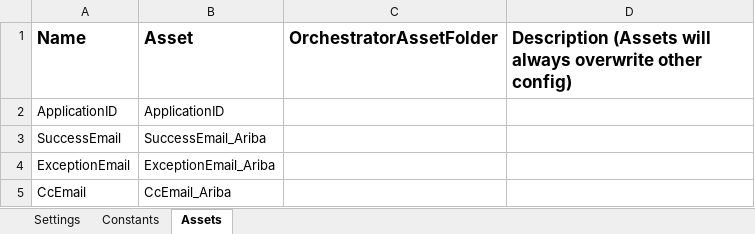
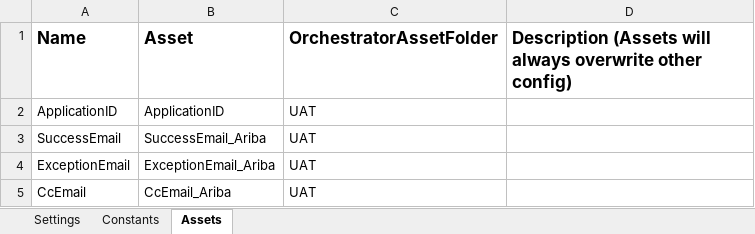
Before and after one commit to WasserstromPAteam/Ariba-Error-Report, an Excel workbook: Ariba Error Report_Performer/Data/Config.xlsx, sheet Assets, drawn as a sheet; values as stored, in another font and other column widths than the file's, no borders; the diff names each change by its address in the sheet, - before the commit and + after, or states it on an @@ line.

```diff
--- a/Ariba Error Report_Performer/Data/Config.xlsx (sheet Assets)
+++ b/Ariba Error Report_Performer/Data/Config.xlsx (sheet Assets)
-C2:C5 (OrchestratorAssetFolder): (empty)
+C2:C5 (OrchestratorAssetFolder): UAT
```
Also changed, not shown: sheet Settings, Ariba Error Report_Dispatcher/Data/Config.xlsx, 21 other files.
